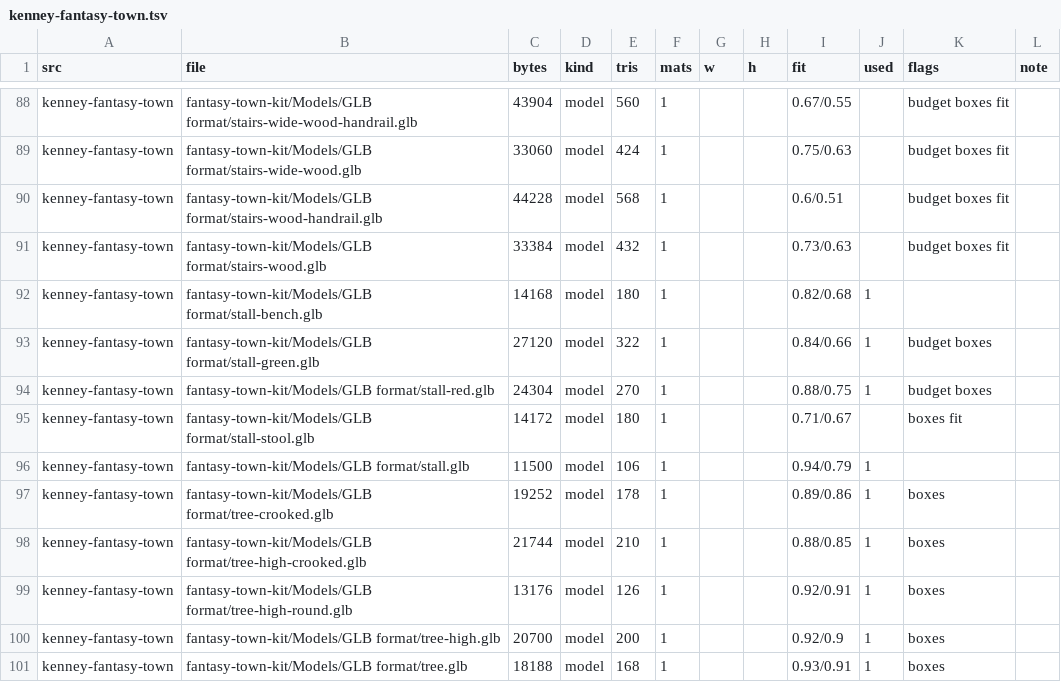
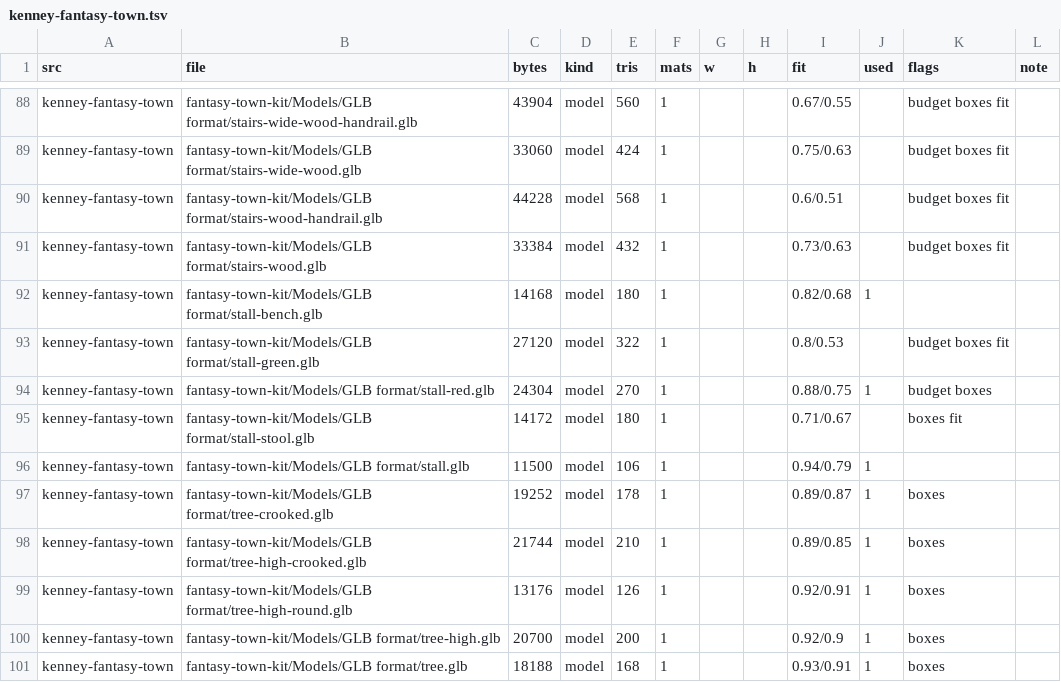
Before and after one commit to michaelcrosato/my-3d2dge, a TSV file: src/assets/catalogs/kenney-fantasy-town.tsv, drawn as a sheet; only a part is shown, gaps mark what is left out.

```diff
--- a/src/assets/catalogs/kenney-fantasy-town.tsv
+++ b/src/assets/catalogs/kenney-fantasy-town.tsv
@@ -92,3 +92,3 @@ kenney-fantasy-town	fantasy-town-kit/Models/GLB format/stairs-wood.glb	33384	mod
 kenney-fantasy-town	fantasy-town-kit/Models/GLB format/stall-bench.glb	14168	model	180	1			0.82/0.68	1		
-kenney-fantasy-town	fantasy-town-kit/Models/GLB format/stall-green.glb	27120	model	322	1			0.84/0.66	1	budget boxes	
+kenney-fantasy-town	fantasy-town-kit/Models/GLB format/stall-green.glb	27120	model	322	1			0.8/0.53		budget boxes fit	
 kenney-fantasy-town	fantasy-town-kit/Models/GLB format/stall-red.glb	24304	model	270	1			0.88/0.75	1	budget boxes	
@@ -96,4 +96,4 @@ kenney-fantasy-town	fantasy-town-kit/Models/GLB format/stall-stool.glb	14172	mod
 kenney-fantasy-town	fantasy-town-kit/Models/GLB format/stall.glb	11500	model	106	1			0.94/0.79	1		
-kenney-fantasy-town	fantasy-town-kit/Models/GLB format/tree-crooked.glb	19252	model	178	1			0.89/0.86	1	boxes	
-kenney-fantasy-town	fantasy-town-kit/Models/GLB format/tree-high-crooked.glb	21744	model	210	1			0.88/0.85	1	boxes	
+kenney-fantasy-town	fantasy-town-kit/Models/GLB format/tree-crooked.glb	19252	model	178	1			0.89/0.87	1	boxes	
+kenney-fantasy-town	fantasy-town-kit/Models/GLB format/tree-high-crooked.glb	21744	model	210	1			0.89/0.85	1	boxes	
 kenney-fantasy-town	fantasy-town-kit/Models/GLB format/tree-high-round.glb	13176	model	126	1			0.92/0.91	1	boxes	
```
Also changed, not shown: src/assets/catalogs/kaykit-dungeon-remastered.tsv, src/assets/catalogs/kenney-holiday.tsv, 4 other files.
